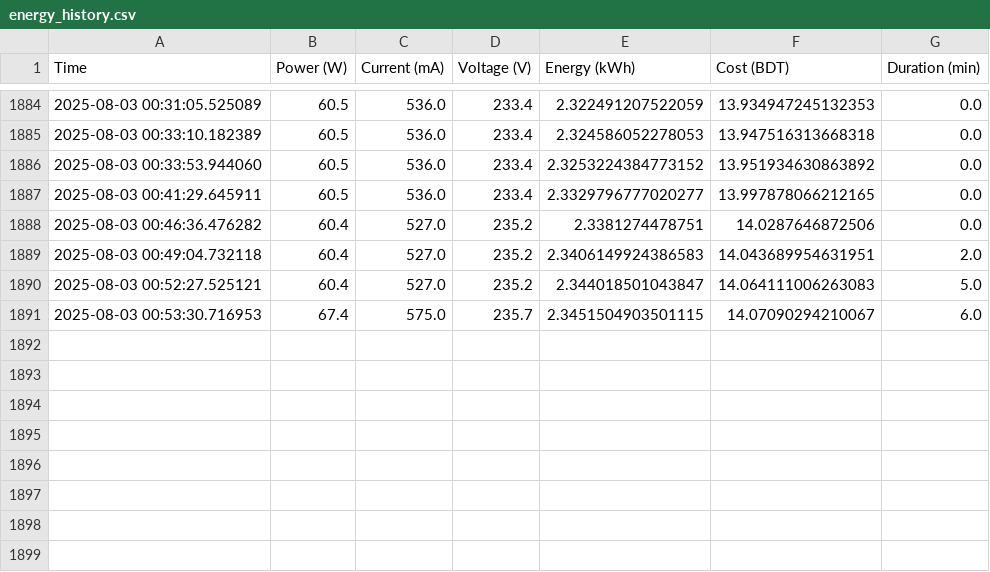
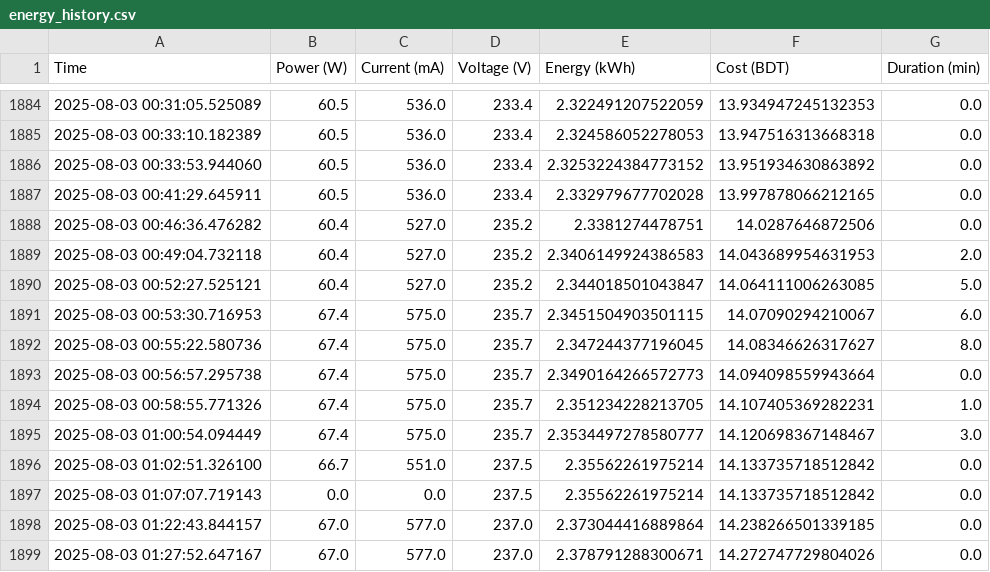
Before and after one commit to MomenaKhatunzinia/midtermproject407, a CSV file: energy_history.csv, drawn as a sheet; only a part is shown, gaps mark what is left out.

```diff
--- a/energy_history.csv
+++ b/energy_history.csv
@@ -1886,6 +1886,14 @@ Time,Power (W),Current (mA),Voltage (V),Energy (kWh),Cost (BDT),Duration (min)
 2025-08-03 00:33:53.944060,60.5,536.0,233.4,2.3253224384773152,13.951934630863892,0.0
-2025-08-03 00:41:29.645911,60.5,536.0,233.4,2.3329796777020277,13.997878066212165,0.0
+2025-08-03 00:41:29.645911,60.5,536.0,233.4,2.332979677702028,13.997878066212165,0.0
 2025-08-03 00:46:36.476282,60.4,527.0,235.2,2.3381274478751,14.0287646872506,0.0
-2025-08-03 00:49:04.732118,60.4,527.0,235.2,2.3406149924386583,14.043689954631951,2.0
-2025-08-03 00:52:27.525121,60.4,527.0,235.2,2.344018501043847,14.064111006263083,5.0
+2025-08-03 00:49:04.732118,60.4,527.0,235.2,2.3406149924386583,14.043689954631953,2.0
+2025-08-03 00:52:27.525121,60.4,527.0,235.2,2.344018501043847,14.064111006263085,5.0
 2025-08-03 00:53:30.716953,67.4,575.0,235.7,2.3451504903501115,14.07090294210067,6.0
+2025-08-03 00:55:22.580736,67.4,575.0,235.7,2.347244377196045,14.08346626317627,8.0
+2025-08-03 00:56:57.295738,67.4,575.0,235.7,2.3490164266572773,14.094098559943664,0.0
+2025-08-03 00:58:55.771326,67.4,575.0,235.7,2.351234228213705,14.107405369282231,1.0
+2025-08-03 01:00:54.094449,67.4,575.0,235.7,2.3534497278580777,14.120698367148467,3.0
+2025-08-03 01:02:51.326100,66.7,551.0,237.5,2.35562261975214,14.133735718512842,0.0
+2025-08-03 01:07:07.719143,0.0,0.0,237.5,2.35562261975214,14.133735718512842,0.0
+2025-08-03 01:22:43.844157,67.0,577.0,237.0,2.373044416889864,14.238266501339185,0.0
+2025-08-03 01:27:52.647167,67.0,577.0,237.0,2.378791288300671,14.272747729804026,0.0
```
Also changed, not shown: 2 other files.
